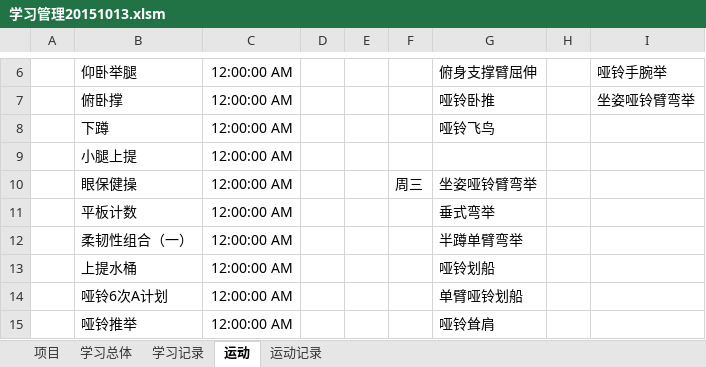
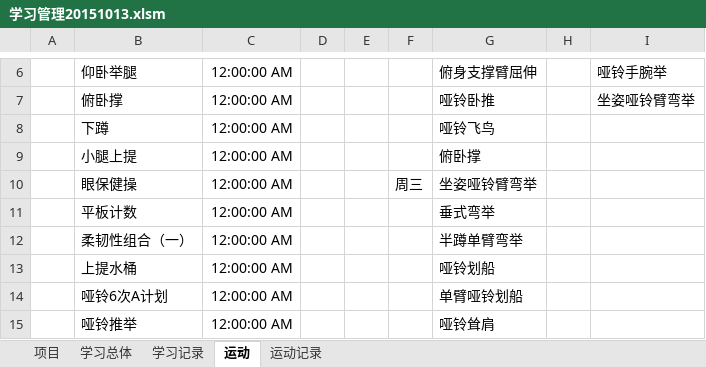
Before and after one commit to Andor-Z/My-Learning-Note, an Excel workbook: 学习管理20151013.xlsm, sheet 运动, drawn as a sheet; only a part is shown, gaps mark what is left out; values as stored, in another font and other column widths than the file's, no borders; the diff names each change by its address in the sheet, - before the commit and + after, or states it on an @@ line.

```diff
--- a/学习管理20151013.xlsm (sheet 运动)
+++ b/学习管理20151013.xlsm (sheet 运动)
-G9: (empty)
+G9: 俯卧撑
```
Also changed, not shown: sheet 运动记录, sheet 学习记录, sheet 项目.
